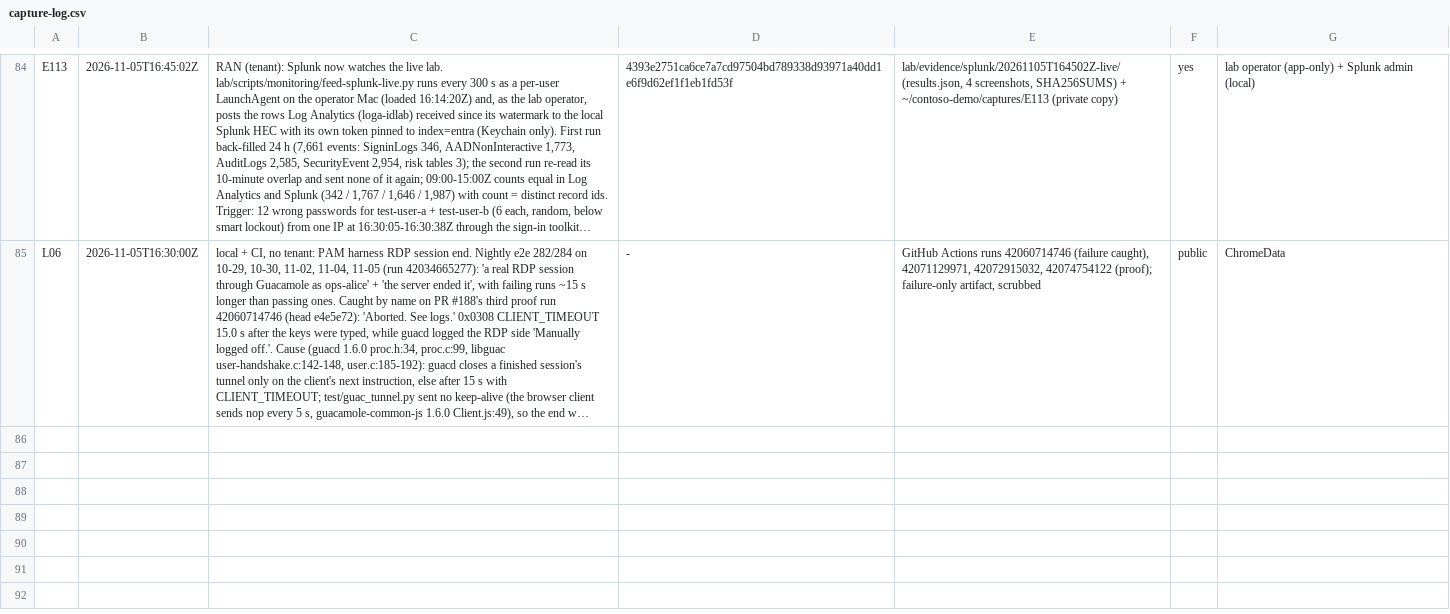
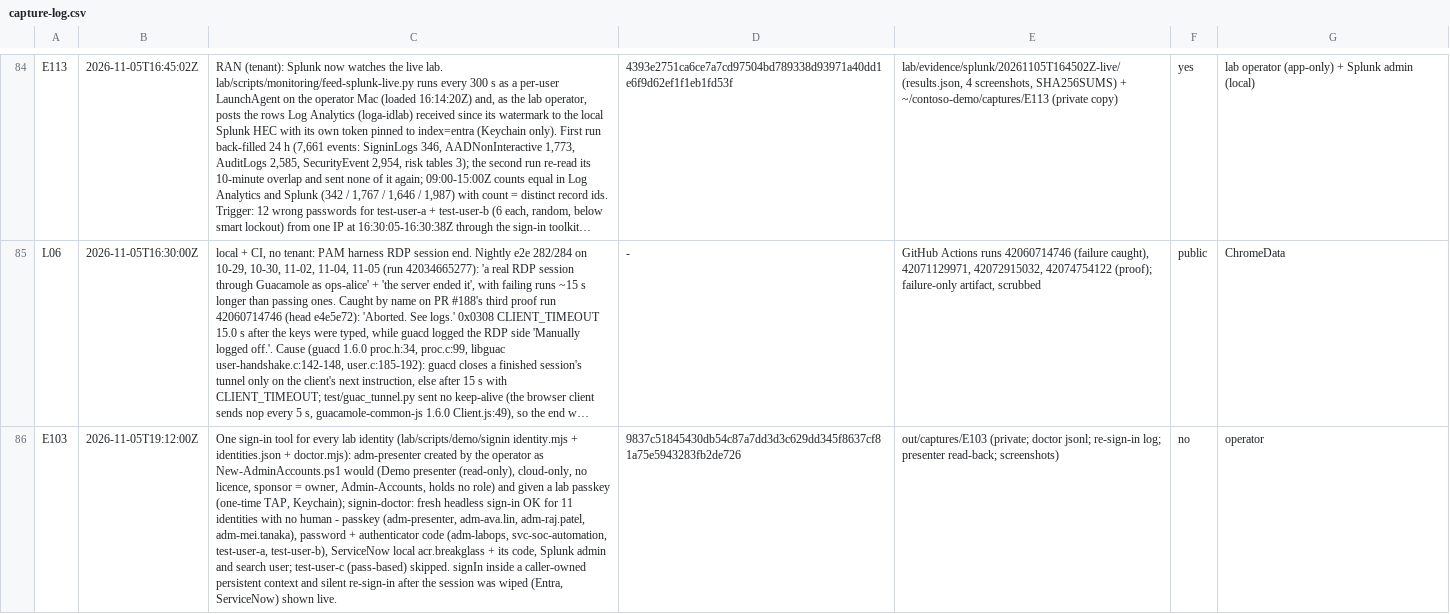
Before and after one commit to ChromeData/contoso-health-identity-lab, a CSV file: lab/evidence/capture-log.csv, drawn as a sheet; only a part is shown, gaps mark what is left out; long unchanged cells end in …; the diff names each change by its address in the sheet, - before the commit and + after, or states it on an @@ line.

```diff
--- a/lab/evidence/capture-log.csv
+++ b/lab/evidence/capture-log.csv
+row 86: E103 | 2026-11-05T19:12:00Z | One sign-in tool for every lab identity (lab/scripts/demo/signin identity.mjs + identities.json + doctor.mjs): adm-presenter created by the operator as New-AdminAccounts.ps1 would (Demo presenter (read-only), cloud-only, no licence, sponsor = owner, Admin-Accounts, holds no role) and given a lab passkey (one-time TAP, Keychain); signin-doctor: fresh headless sign-in OK for 11 identities with no human - passkey (adm-presenter, adm-ava.lin, adm-raj.patel, adm-mei.tanaka), password + authenticator code (adm-labops, svc-soc-automation, test-user-a, test-user-b), ServiceNow local acr.breakglass + its code, Splunk admin and search user; test-user-c (pass-based) skipped. signIn inside a caller-owned persistent context and silent re-sign-in after the session was wiped (Entra, ServiceNow) shown live. | 9837c51845430db54c87a7dd3d3c629dd345f8637cf81a75e5943283fb2de726 | out/captures/E103 (private; doctor jsonl; re-sign-in log; presenter read-back; screenshots) | no | operator
```
Also changed, not shown: 9 other files.
